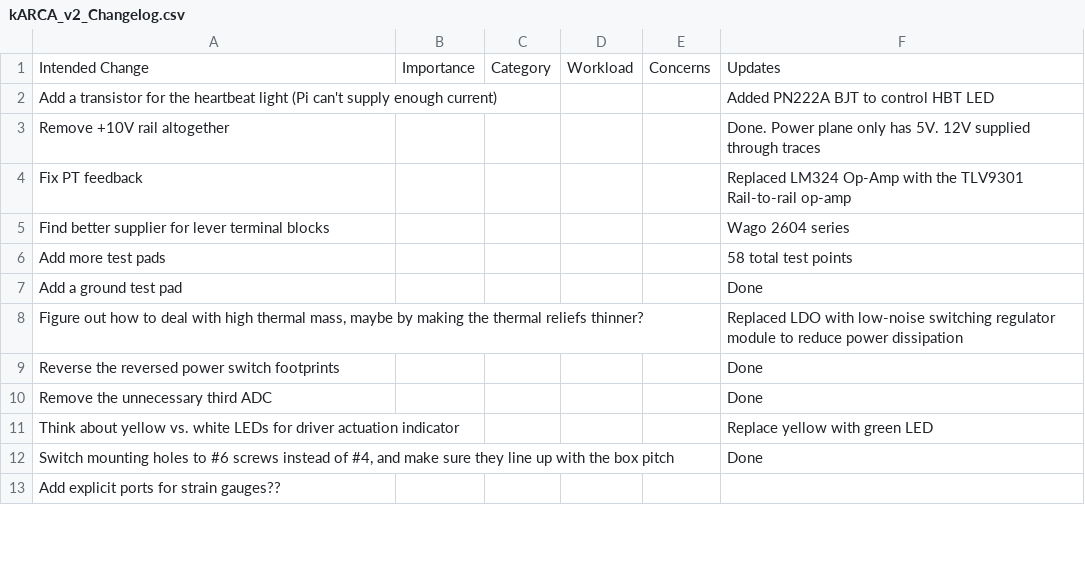
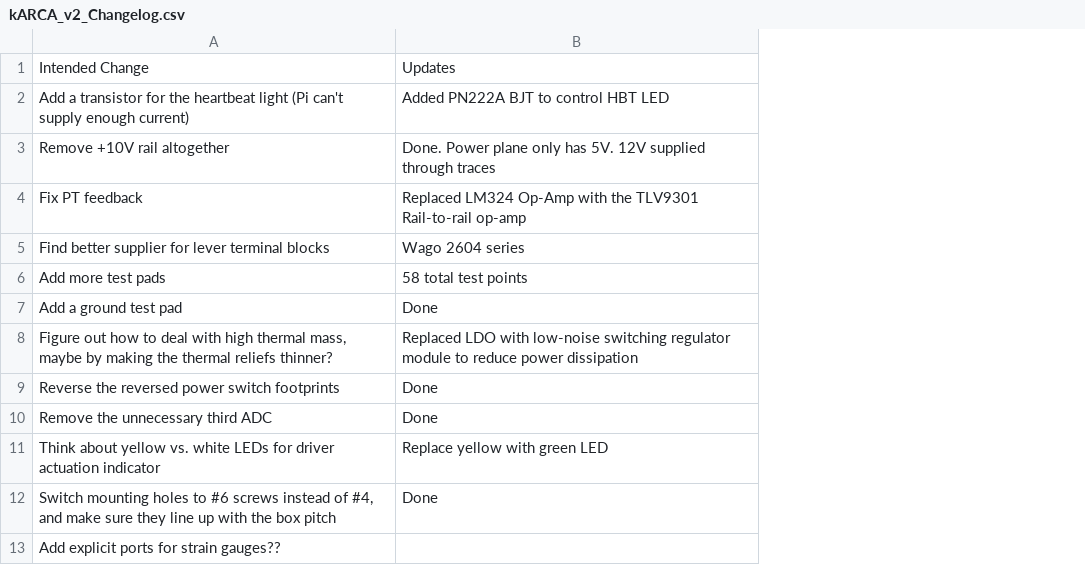
Before and after one commit to rice-eclipse/kARCA_v2, a CSV file: karca_v2/Docs/kARCA_v2_Changelog.csv, drawn as a sheet; only a part is shown; the diff names each change by its address in the sheet, - before the commit and + after, or states it on an @@ line.

```diff
--- a/karca_v2/Docs/kARCA_v2_Changelog.csv
+++ b/karca_v2/Docs/kARCA_v2_Changelog.csv
-column B, row 1: Importance
-column C, row 1: Category
-column D, row 1: Workload
-column E, row 1: Concerns
```
Also changed, not shown: 12 other files.
